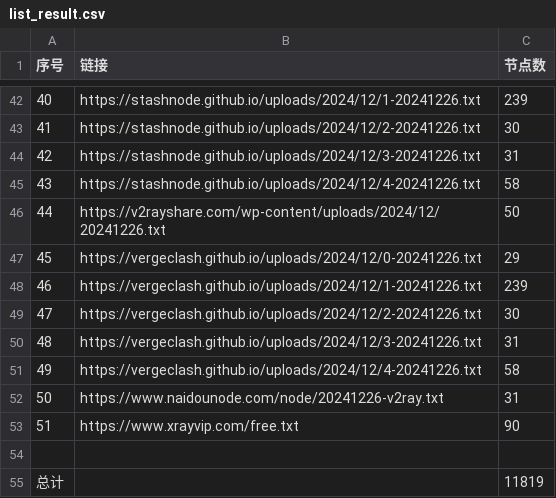
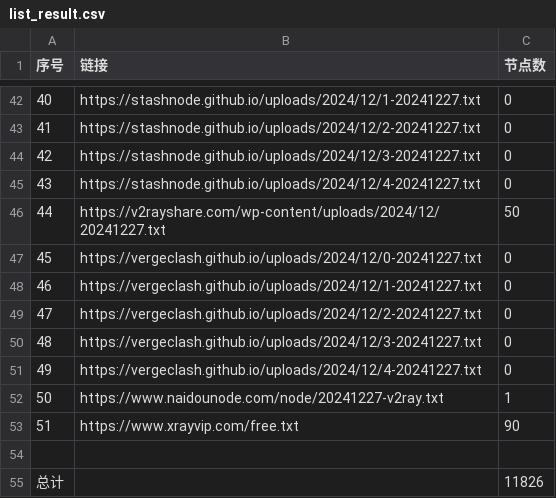
Before and after one commit to qjlxg/ss3, a CSV file: list_result.csv, drawn as a sheet; only a part is shown, gaps mark what is left out; the diff covers the shown part only.

```diff
--- a/list_result.csv
+++ b/list_result.csv
@@ -42,14 +42,14 @@
-40,https://stashnode.github.io/uploads/2024/12/1-20241226.txt,239
-41,https://stashnode.github.io/uploads/2024/12/2-20241226.txt,30
-42,https://stashnode.github.io/uploads/2024/12/3-20241226.txt,31
-43,https://stashnode.github.io/uploads/2024/12/4-20241226.txt,58
-44,https://v2rayshare.com/wp-content/uploads/2024/12/20241226.txt,50
-45,https://vergeclash.github.io/uploads/2024/12/0-20241226.txt,29
-46,https://vergeclash.github.io/uploads/2024/12/1-20241226.txt,239
-47,https://vergeclash.github.io/uploads/2024/12/2-20241226.txt,30
-48,https://vergeclash.github.io/uploads/2024/12/3-20241226.txt,31
-49,https://vergeclash.github.io/uploads/2024/12/4-20241226.txt,58
-50,https://www.naidounode.com/node/20241226-v2ray.txt,31
+40,https://stashnode.github.io/uploads/2024/12/1-20241227.txt,0
+41,https://stashnode.github.io/uploads/2024/12/2-20241227.txt,0
+42,https://stashnode.github.io/uploads/2024/12/3-20241227.txt,0
+43,https://stashnode.github.io/uploads/2024/12/4-20241227.txt,0
+44,https://v2rayshare.com/wp-content/uploads/2024/12/20241227.txt,50
+45,https://vergeclash.github.io/uploads/2024/12/0-20241227.txt,0
+46,https://vergeclash.github.io/uploads/2024/12/1-20241227.txt,0
+47,https://vergeclash.github.io/uploads/2024/12/2-20241227.txt,0
+48,https://vergeclash.github.io/uploads/2024/12/3-20241227.txt,0
+49,https://vergeclash.github.io/uploads/2024/12/4-20241227.txt,0
+50,https://www.naidounode.com/node/20241227-v2ray.txt,1
 51,https://www.xrayvip.com/free.txt,90
 
-总计,,11819
+总计,,11826
```
Also changed, not shown: 47 edited cells elsewhere in this file, 3 other files.
